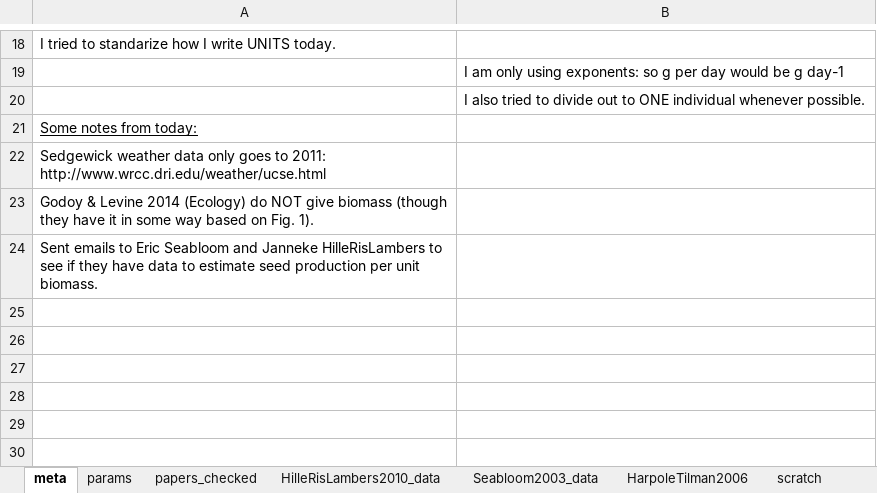
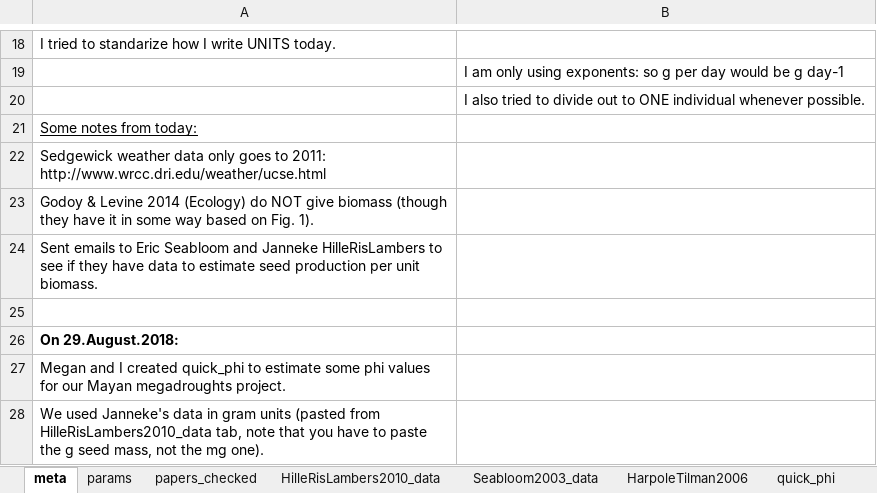
Before and after one commit to lizzieinvancouver/temporalvar, an Excel workbook: parameternotes/parameters.xlsx, sheet meta, drawn as a sheet; only a part is shown, gaps mark what is left out; values as stored, in another font and other column widths than the file's, no borders; the diff names each change by its address in the sheet, - before the commit and + after, or states it on an @@ line.

```diff
--- a/parameternotes/parameters.xlsx (sheet meta)
+++ b/parameternotes/parameters.xlsx (sheet meta)
+sheet tab: quick_phi
+row 25: (empty)
+row 26: On 29.August.2018:
+row 27: Megan and I created quick_phi to estimate some phi values for our Mayan megadroughts project.
+row 28: We used Janneke's data in gram units (pasted from HilleRisLambers2010_data tab, note that you have to paste the g seed mass, not the mg one).
```
